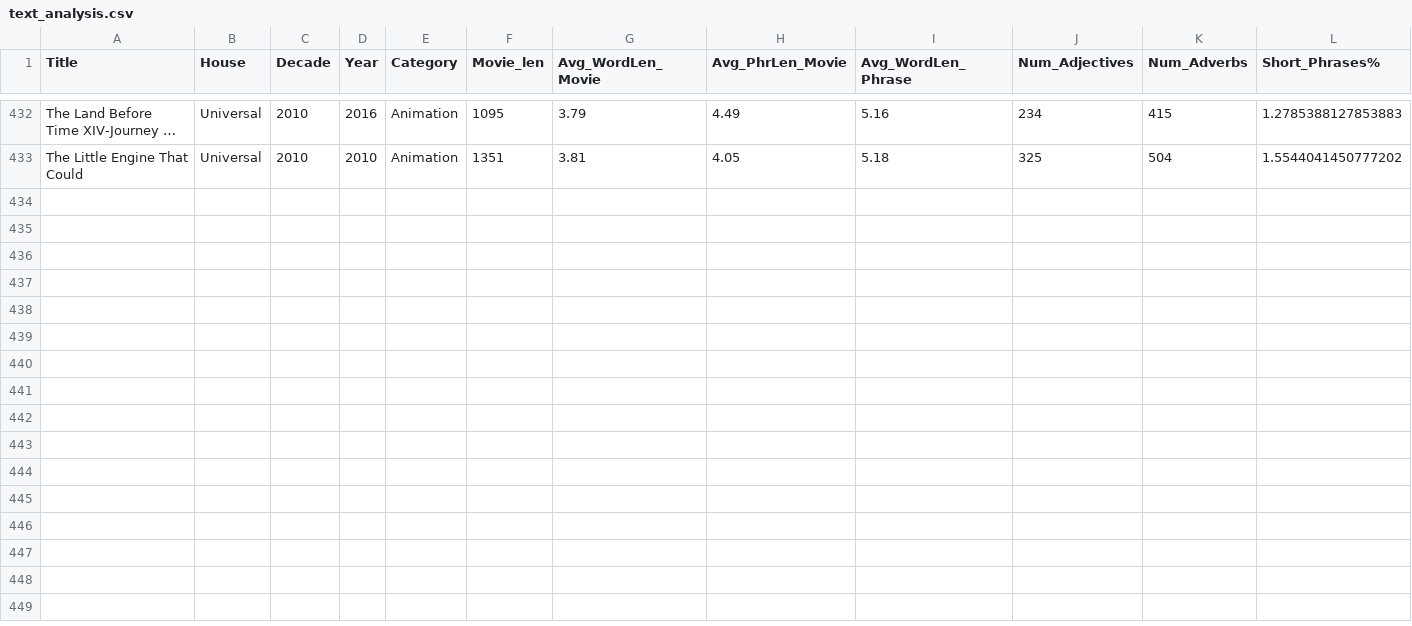
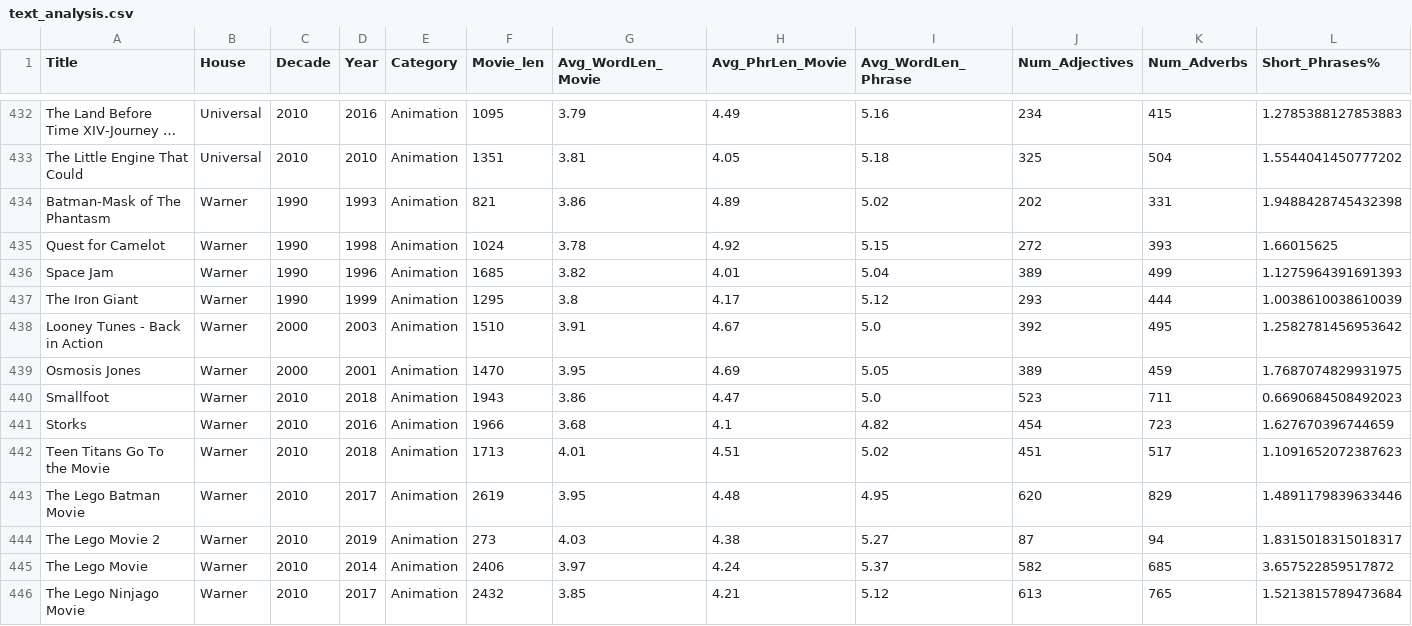
Before and after one commit to AttilioTrovato/Animation-studios-analysis, a CSV file: ELENA_/task_result/text_analysis.csv, drawn as a sheet; only a part is shown, gaps mark what is left out; long unchanged cells end in …; the diff names each change by its address in the sheet, - before the commit and + after, or states it on an @@ line.

```diff
--- a/ELENA_/task_result/text_analysis.csv
+++ b/ELENA_/task_result/text_analysis.csv
+row 434: Batman-Mask of The Phantasm | Warner | 1990 | 1993 | Animation | 821 | 3.86 | 4.89 | 5.02 | 202 | 331 | 1.9488428745432398
+row 435: Quest for Camelot | Warner | 1990 | 1998 | Animation | 1024 | 3.78 | 4.92 | 5.15 | 272 | 393 | 1.66015625
+row 436: Space Jam | Warner | 1990 | 1996 | Animation | 1685 | 3.82 | 4.01 | 5.04 | 389 | 499 | 1.1275964391691393
+row 437: The Iron Giant | Warner | 1990 | 1999 | Animation | 1295 | 3.8 | 4.17 | 5.12 | 293 | 444 | 1.0038610038610039
+row 438: Looney Tunes - Back in Action | Warner | 2000 | 2003 | Animation | 1510 | 3.91 | 4.67 | 5.0 | 392 | 495 | 1.2582781456953642
+row 439: Osmosis Jones | Warner | 2000 | 2001 | Animation | 1470 | 3.95 | 4.69 | 5.05 | 389 | 459 | 1.7687074829931975
+row 440: Smallfoot | Warner | 2010 | 2018 | Animation | 1943 | 3.86 | 4.47 | 5.0 | 523 | 711 | 0.6690684508492023
+row 441: Storks | Warner | 2010 | 2016 | Animation | 1966 | 3.68 | 4.1 | 4.82 | 454 | 723 | 1.627670396744659
+row 442: Teen Titans Go To the Movie | Warner | 2010 | 2018 | Animation | 1713 | 4.01 | 4.51 | 5.02 | 451 | 517 | 1.1091652072387623
+row 443: The Lego Batman Movie | Warner | 2010 | 2017 | Animation | 2619 | 3.95 | 4.48 | 4.95 | 620 | 829 | 1.4891179839633446
+row 444: The Lego Movie 2 | Warner | 2010 | 2019 | Animation | 273 | 4.03 | 4.38 | 5.27 | 87 | 94 | 1.8315018315018317
+row 445: The Lego Movie | Warner | 2010 | 2014 | Animation | 2406 | 3.97 | 4.24 | 5.37 | 582 | 685 | 3.657522859517872
+row 446: The Lego Ninjago Movie | Warner | 2010 | 2017 | Animation | 2432 | 3.85 | 4.21 | 5.12 | 613 | 765 | 1.5213815789473684
```
Also changed, not shown: ELENA_/task_result/aggregates.csv, ELENA_/task_result/normalized_texts.csv, 13 other files.
